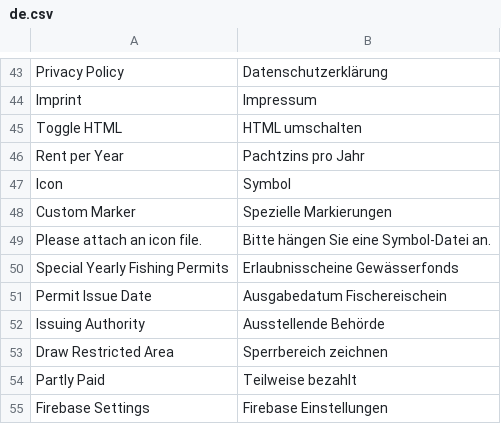
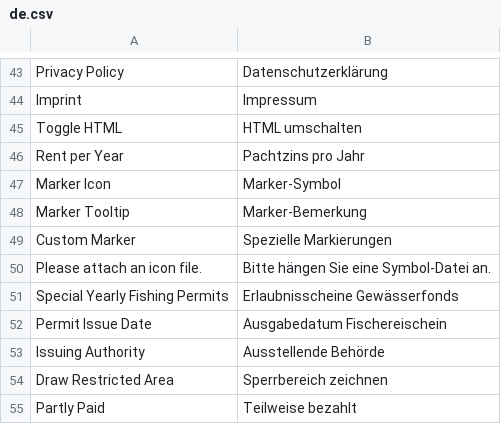
Before and after one commit to alyf-de/landa, a CSV file: landa/translations/de.csv, drawn as a sheet; only a part is shown, gaps mark what is left out; the shorter side is filled out with more unchanged rows; removed rows and columns are numbered as before the commit, all else as after; the diff names each change by its address in the sheet, - before the commit and + after, or states it on an @@ line.

Commit message:
feat: marker tooltips (LAN-814)

```diff
--- a/landa/translations/de.csv
+++ b/landa/translations/de.csv
-row 47: Icon | Symbol
+row 47: Marker Icon | Marker-Symbol
+row 48: Marker Tooltip | Marker-Bemerkung
```
Also changed, not shown: 4 other files.
